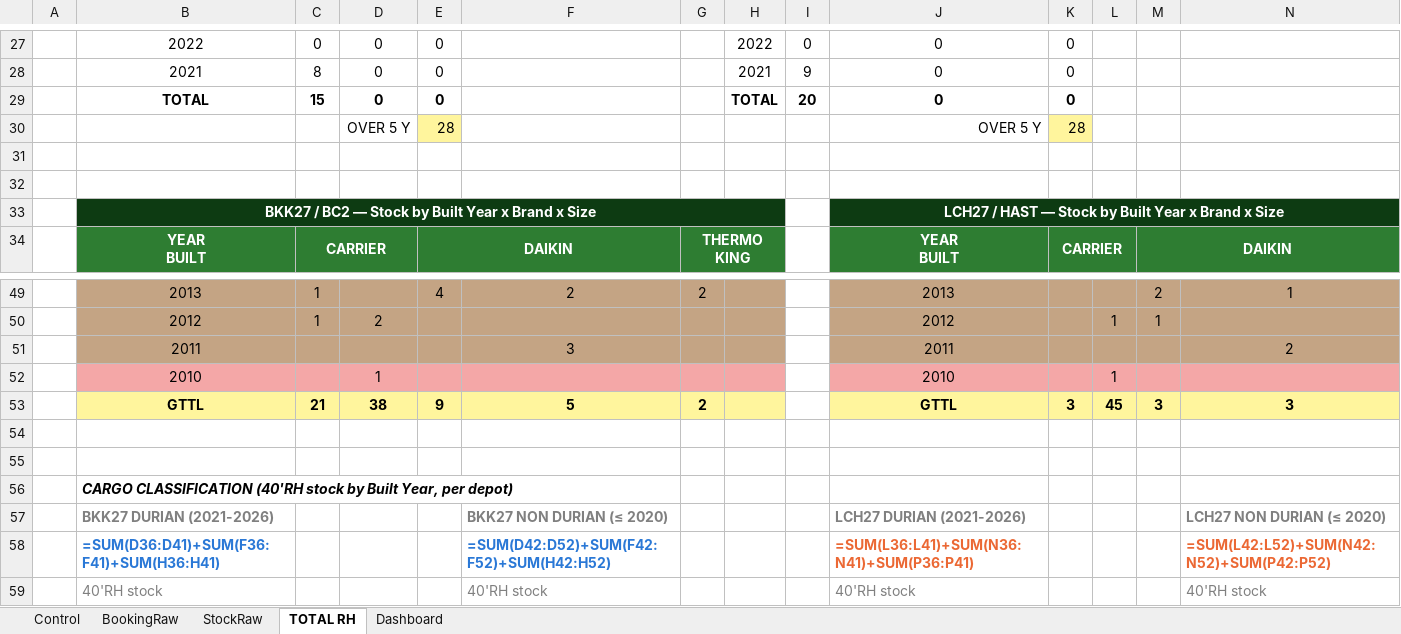
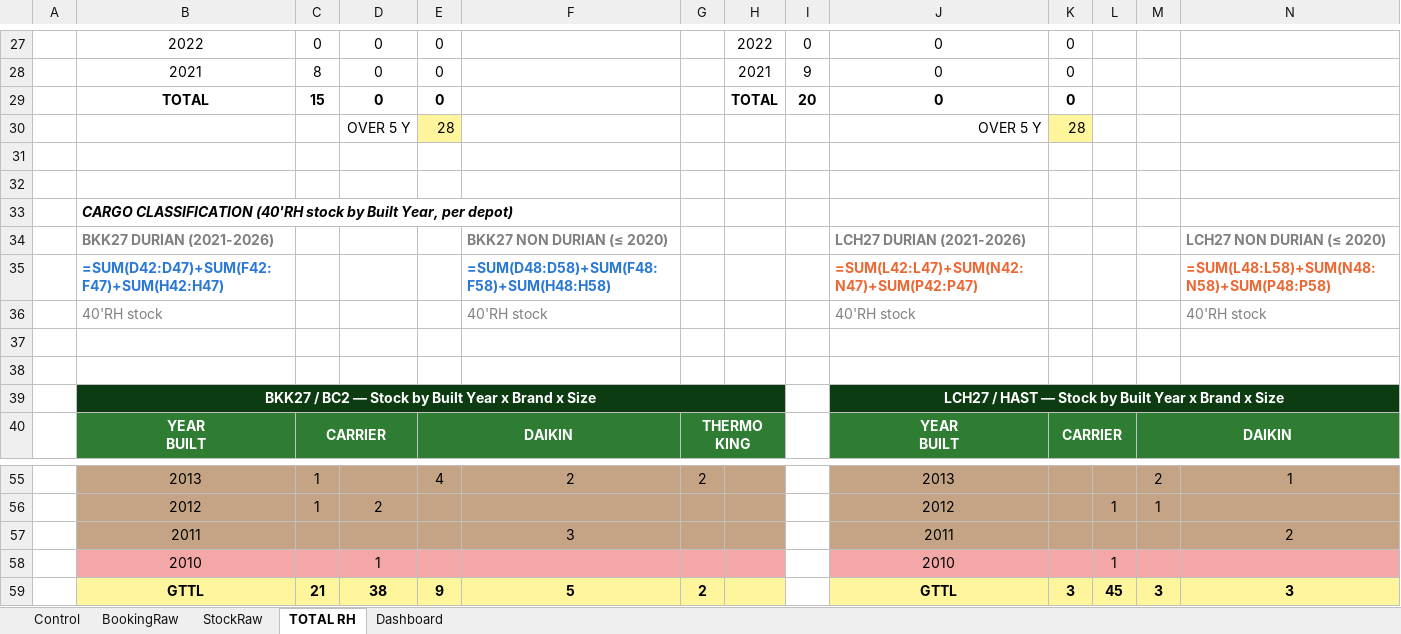
Before and after one commit to sirichai1265/stock-rh, an Excel workbook: Stock_Daily_Reefer_9-30.xlsx, sheet TOTAL RH, drawn as a sheet; only a part is shown, gaps mark what is left out; values as stored, in another font and other column widths than the file's, no borders; formulas without a stored value are shown as written; removed rows and columns are numbered as before the commit, all else as after; rows hold the shown columns only; the diff names each change by its address in the sheet, - before the commit and + after, or states it on an @@ line.

```diff
--- a/Stock_Daily_Reefer_9-30.xlsx (sheet TOTAL RH)
+++ b/Stock_Daily_Reefer_9-30.xlsx (sheet TOTAL RH)
@@ row 56 moved to row 33: CARGO CLASSIFICATION (40'RH stock by Bui… @@
@@ row 57 moved to row 34: BKK27 DURIAN (2021-2026) @@
+row 35:  | =SUM(D42:D47)+SUM(F42:F47)+SUM(H42:H47) |  |  |  | =SUM(D48:D58)+SUM(F48:F58)+SUM(H48:H58) |  |  |  | =SUM(L42:L47)+SUM(N42:N47)+SUM(P42:P47) |  |  |  | =SUM(L48:L58)+SUM(N48:N58)+SUM(P48:P58)
@@ row 59 moved to row 36: 40'RH stock @@
+row 37: (empty)
+row 38: (empty)
-row 54: (empty)
-row 55: (empty)
-row 58:  | =SUM(D36:D41)+SUM(F36:F41)+SUM(H36:H41) |  |  |  | =SUM(D42:D52)+SUM(F42:F52)+SUM(H42:H52) |  |  |  | =SUM(L36:L41)+SUM(N36:N41)+SUM(P36:P41) |  |  |  | =SUM(L42:L52)+SUM(N42:N52)+SUM(P42:P52)
```
Also changed, not shown: sheet Dashboard, charts or pictures, 1 other file.
